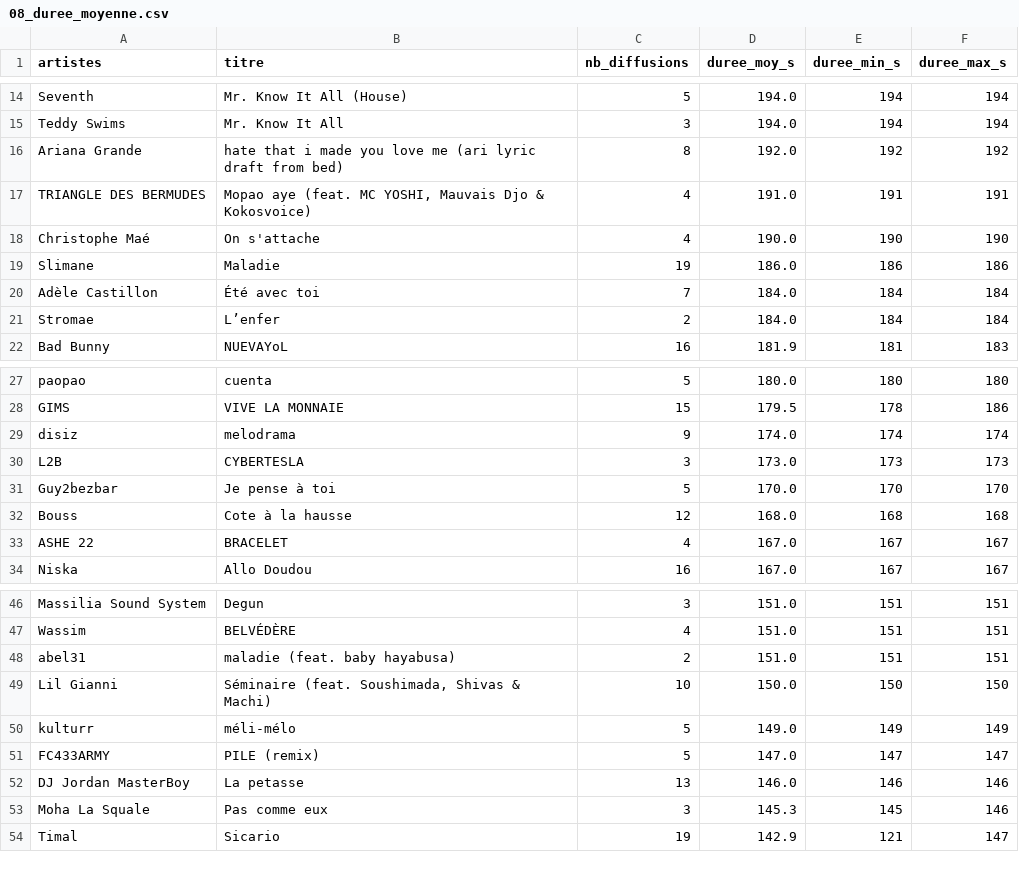
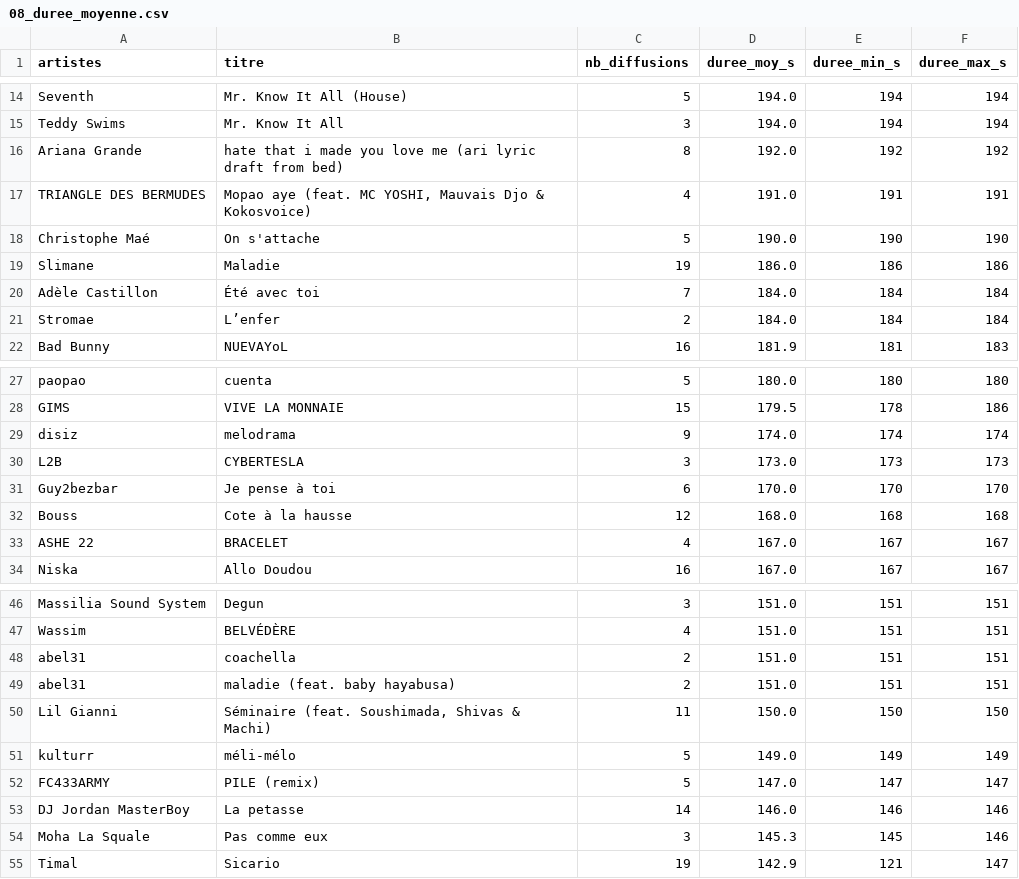
Before and after one commit to gunout/skyrock-monitor, a CSV file: resultats/08_duree_moyenne.csv, drawn as a sheet; only a part is shown, gaps mark what is left out.

```diff
--- a/resultats/08_duree_moyenne.csv
+++ b/resultats/08_duree_moyenne.csv
@@ -17,3 +17,3 @@ Ariana Grande,hate that i made you love me (ari lyric draft from bed),8,192.0,19
 TRIANGLE DES BERMUDES,"Mopao aye (feat. MC YOSHI, Mauvais Djo & Kokosvoice)",4,191.0,191,191
-Christophe Maé,On s'attache,4,190.0,190,190
+Christophe Maé,On s'attache,5,190.0,190,190
 Slimane,Maladie,19,186.0,186,186
@@ -30,3 +30,3 @@ disiz,melodrama,9,174.0,174,174
 L2B,CYBERTESLA,3,173.0,173,173
-Guy2bezbar,Je pense à toi,5,170.0,170,170
+Guy2bezbar,Je pense à toi,6,170.0,170,170
 Bouss,Cote à la hausse,12,168.0,168,168
@@ -47,7 +47,8 @@ Massilia Sound System,Degun,3,151.0,151,151
 Wassim,BELVÉDÈRE,4,151.0,151,151
+abel31,coachella,2,151.0,151,151
 abel31,maladie (feat. baby hayabusa),2,151.0,151,151
-Lil Gianni,"Séminaire (feat. Soushimada, Shivas & Machi)",10,150.0,150,150
+Lil Gianni,"Séminaire (feat. Soushimada, Shivas & Machi)",11,150.0,150,150
 kulturr,méli-mélo,5,149.0,149,149
 FC433ARMY,PILE (remix),5,147.0,147,147
-DJ Jordan MasterBoy,La petasse,13,146.0,146,146
+DJ Jordan MasterBoy,La petasse,14,146.0,146,146
 Moha La Squale,Pas comme eux,3,145.3,145,146
```
Also changed, not shown: resultats/01_top_artistes.csv, resultats/02_top_titres.csv, 15 other files.
